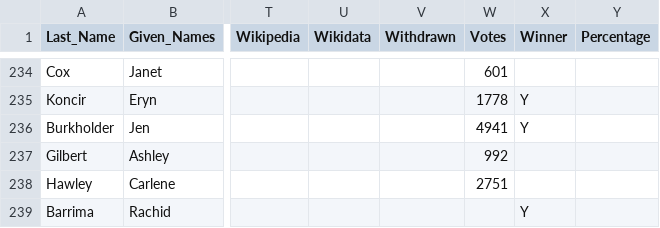
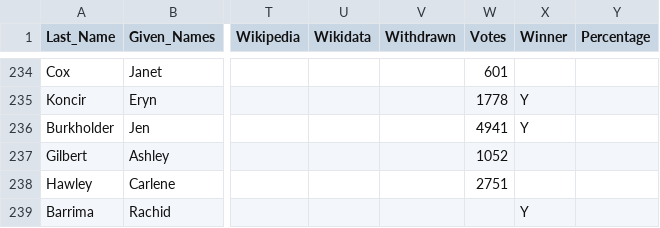
Before and after one commit to CivicTechWR/WRVotesMunicipal2026, a CSV file: docs/_data/sync/nominees.csv, drawn as a sheet; only a part is shown, gaps mark what is left out; the diff names each change by its address in the sheet, - before the commit and + after, or states it on an @@ line.

Commit message:
Auto-commit: updated nominees.csv from Google Docs

```diff
--- a/docs/_data/sync/nominees.csv
+++ b/docs/_data/sync/nominees.csv
-W237 (Votes): 992
+W237 (Votes): 1052
```
